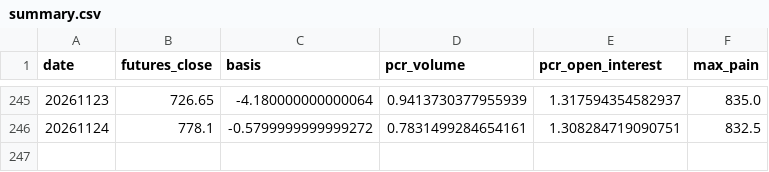
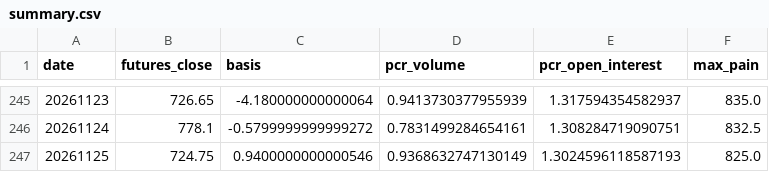
Before and after one commit to yoonjb020927/krx-daily-report, a CSV file: summary.csv, drawn as a sheet; only a part is shown, gaps mark what is left out; the diff names each change by its address in the sheet, - before the commit and + after, or states it on an @@ line.

```diff
--- a/summary.csv
+++ b/summary.csv
+row 247: 20261125 | 724.75 | 0.9400000000000546 | 0.9368632747130149 | 1.3024596118587193 | 825.0
```
Also changed, not shown: 3 other files.
